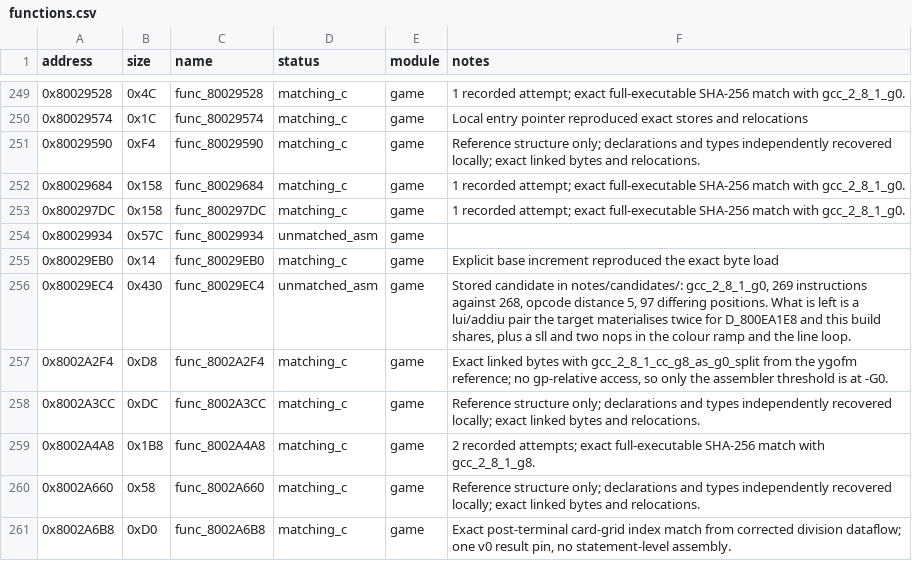
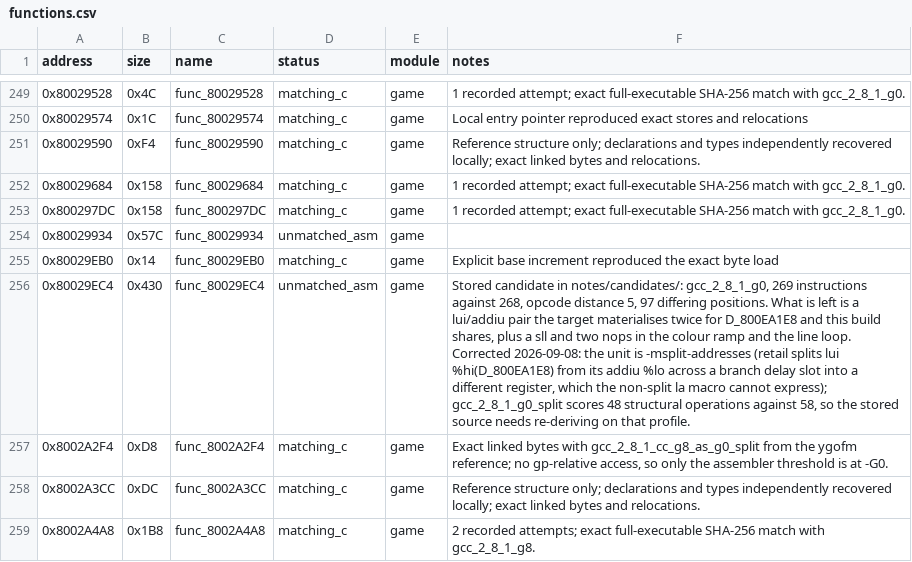
Before and after one commit to Unchiga/memories-decomp, a CSV file: config/slus_01411/functions.csv, drawn as a sheet; only a part is shown, gaps mark what is left out; the shorter side is filled out with more unchanged rows; the diff names each change by its address in the sheet, - before the commit and + after, or states it on an @@ line.

```diff
--- a/config/slus_01411/functions.csv
+++ b/config/slus_01411/functions.csv
-F256 (notes): …line loop.
+F256 (notes): …line loop. Corrected 2026-09-08: the unit is -msplit-addresses (retail splits lui %hi(D_800EA1E8) from its addiu %lo across a branch delay slot into a different register, which the non-split la macro cannot express); gcc_2_8_1_g0_split scores 48 structural operations against 58, so the stored source needs re-deriving on that profile.
```
Also changed, not shown: 1 other file.
